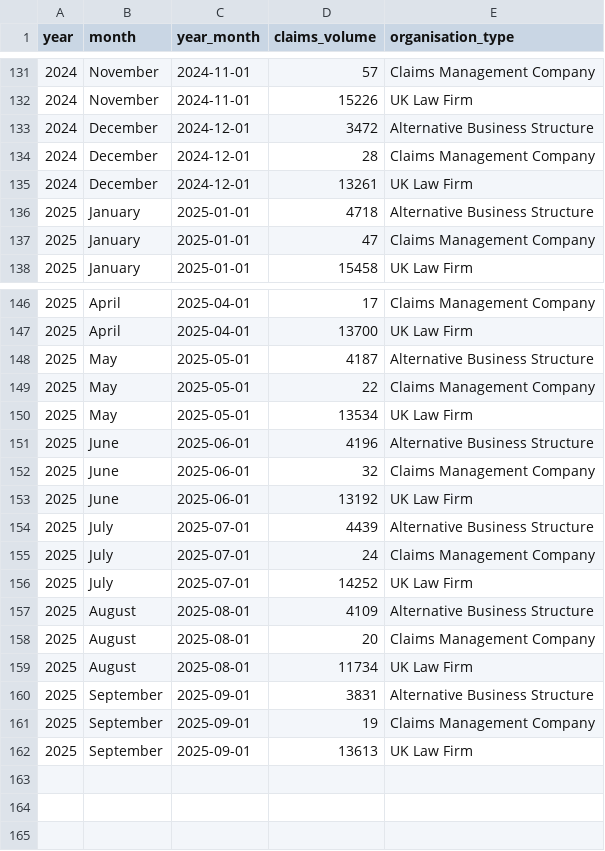
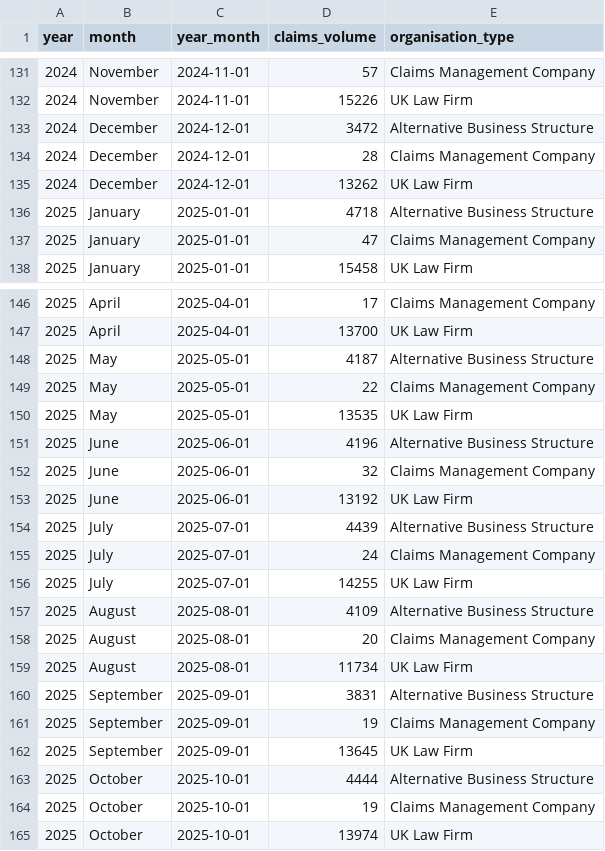
Before and after one commit to InjuryIQ/oic-portal-dashboard, a CSV file: assets/oic_claims_source.csv, drawn as a sheet; only a part is shown, gaps mark what is left out.

```diff
--- a/assets/oic_claims_source.csv
+++ b/assets/oic_claims_source.csv
@@ -134,3 +134,3 @@ year,month,year_month,claims_volume,organisation_type
 2024,December,2024-12-01,28,Claims Management Company
-2024,December,2024-12-01,13261,UK Law Firm
+2024,December,2024-12-01,13262,UK Law Firm
 2025,January,2025-01-01,4718,Alternative Business Structure
@@ -149,3 +149,3 @@ year,month,year_month,claims_volume,organisation_type
 2025,May,2025-05-01,22,Claims Management Company
-2025,May,2025-05-01,13534,UK Law Firm
+2025,May,2025-05-01,13535,UK Law Firm
 2025,June,2025-06-01,4196,Alternative Business Structure
@@ -155,3 +155,3 @@ year,month,year_month,claims_volume,organisation_type
 2025,July,2025-07-01,24,Claims Management Company
-2025,July,2025-07-01,14252,UK Law Firm
+2025,July,2025-07-01,14255,UK Law Firm
 2025,August,2025-08-01,4109,Alternative Business Structure
@@ -161,2 +161,5 @@ year,month,year_month,claims_volume,organisation_type
 2025,September,2025-09-01,19,Claims Management Company
-2025,September,2025-09-01,13613,UK Law Firm
+2025,September,2025-09-01,13645,UK Law Firm
+2025,October,2025-10-01,4444,Alternative Business Structure
+2025,October,2025-10-01,19,Claims Management Company
+2025,October,2025-10-01,13974,UK Law Firm
```
Also changed, not shown: assets/injury_breakdown.csv, assets/oic_dashboard.csv, 2 other files.
